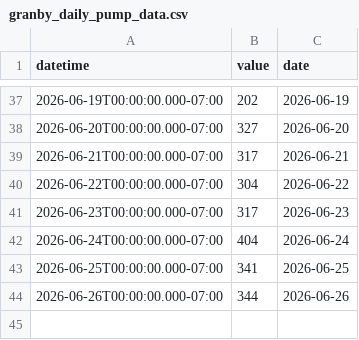
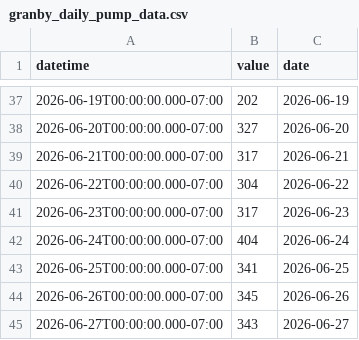
Before and after one commit to steeleb/TLS_DSS, a CSV file: data_submodule/raw_data/target_output/granby_daily_pump_data.csv, drawn as a sheet; only a part is shown, gaps mark what is left out.

```diff
--- a/data_submodule/raw_data/target_output/granby_daily_pump_data.csv
+++ b/data_submodule/raw_data/target_output/granby_daily_pump_data.csv
@@ -43,2 +43,3 @@ datetime,value,date
 2026-06-25T00:00:00.000-07:00,341,2026-06-25
-2026-06-26T00:00:00.000-07:00,344,2026-06-26
+2026-06-26T00:00:00.000-07:00,345,2026-06-26
+2026-06-27T00:00:00.000-07:00,343,2026-06-27
```
Also changed, not shown: data_submodule/raw_data/target_output/SM_MID_L1.csv, data_submodule/raw_data/target_output/adams_tunnel_data.csv, 7 other files.
